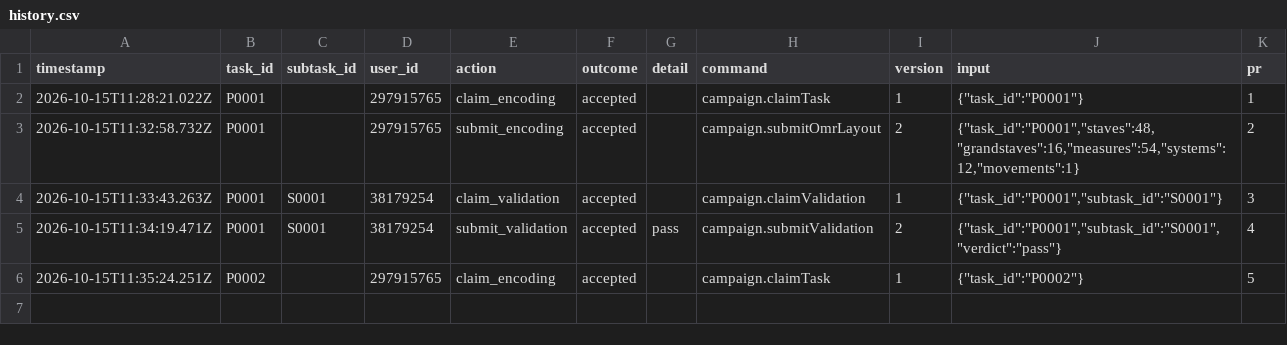
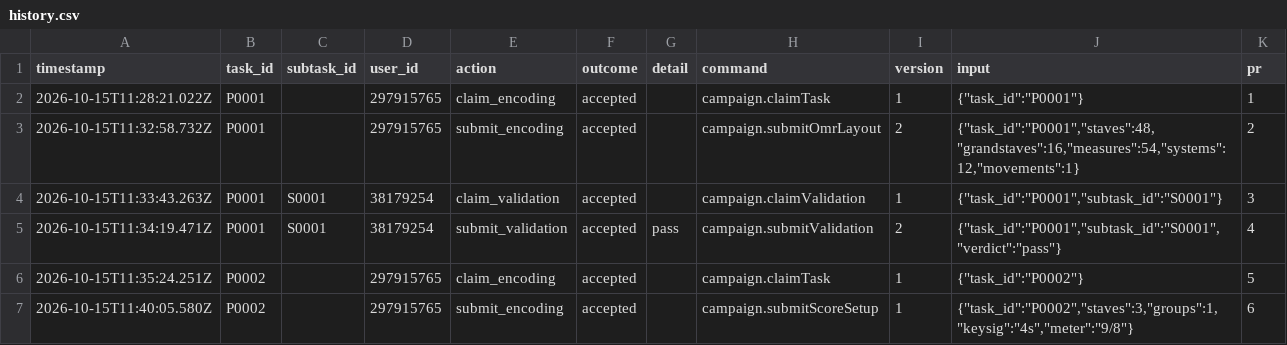
Before and after one commit to ohwjd/test-20261015, a CSV file: tracking/history.csv, drawn as a sheet; the diff names each change by its address in the sheet, - before the commit and + after, or states it on an @@ line.

```diff
--- a/tracking/history.csv
+++ b/tracking/history.csv
+row 7: 2026-10-15T11:40:05.580Z | P0002 |  | 297915765 | submit_encoding | accepted |  | campaign.submitScoreSetup | 1 | {"task_id":"P0002","staves":3,"groups":1,"keysig":"4s","meter":"9/8"} | 6
```
Also changed, not shown: tracking/state.csv, 3 other files.
